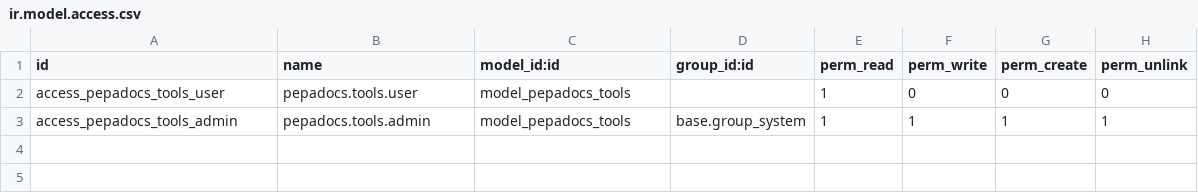
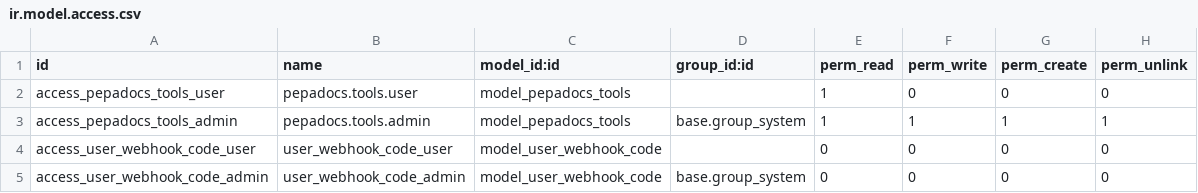
Before and after one commit to NexSwiss-Sarl/pepadocs, a CSV file: security/ir.model.access.csv, drawn as a sheet; the diff names each change by its address in the sheet, - before the commit and + after, or states it on an @@ line.

```diff
--- a/security/ir.model.access.csv
+++ b/security/ir.model.access.csv
+row 4: access_user_webhook_code_user | user_webhook_code_user | model_user_webhook_code |  | 0 | 0 | 0 | 0
+row 5: access_user_webhook_code_admin | user_webhook_code_admin | model_user_webhook_code | base.group_system | 0 | 0 | 0 | 0
```
Also changed, not shown: 16 other files.
